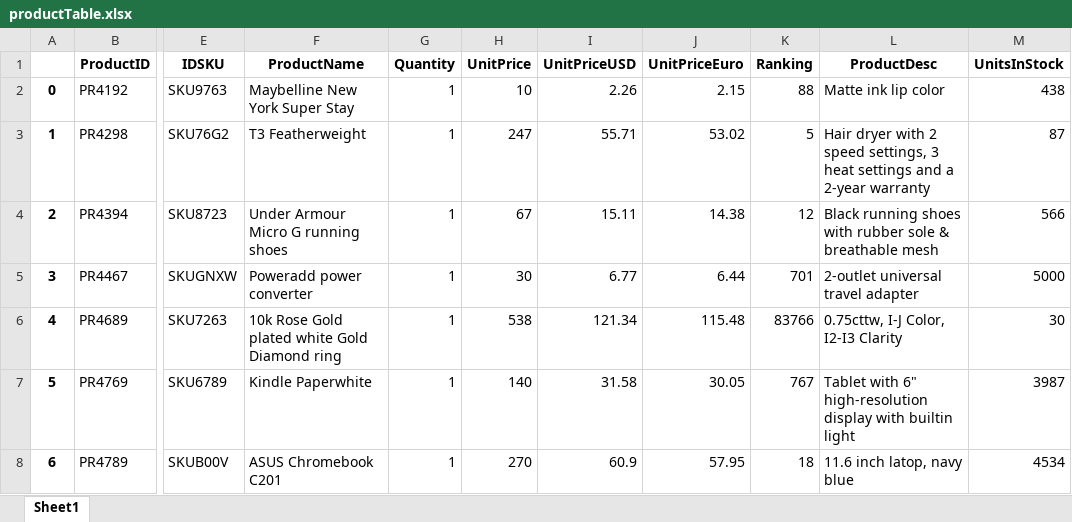
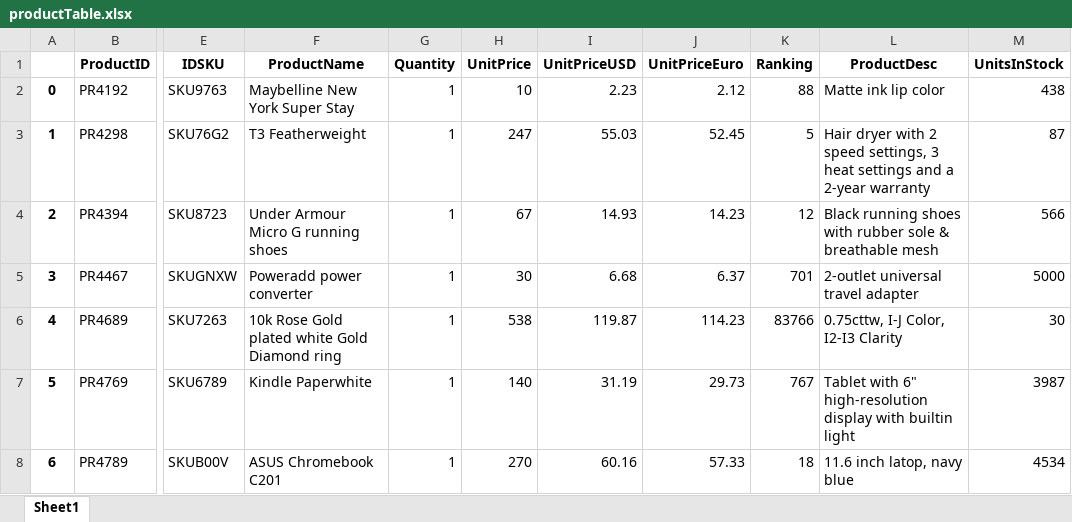
Before and after one commit to bartosseey/NBPapi, an Excel workbook: productTable.xlsx, sheet Sheet1, drawn as a sheet; only a part is shown, gaps mark what is left out; values as stored, in another font and other column widths than the file's, no borders; the diff names each change by its address in the sheet, - before the commit and + after, or states it on an @@ line.

```diff
--- a/productTable.xlsx (sheet Sheet1)
+++ b/productTable.xlsx (sheet Sheet1)
-I2 (UnitPriceUSD): 2.26
+I2 (UnitPriceUSD): 2.23
-J2 (UnitPriceEuro): 2.15
+J2 (UnitPriceEuro): 2.12
-I3 (UnitPriceUSD): 55.71
+I3 (UnitPriceUSD): 55.03
-J3 (UnitPriceEuro): 53.02
+J3 (UnitPriceEuro): 52.45
-I4 (UnitPriceUSD): 15.11
+I4 (UnitPriceUSD): 14.93
-J4 (UnitPriceEuro): 14.38
+J4 (UnitPriceEuro): 14.23
-I5 (UnitPriceUSD): 6.77
+I5 (UnitPriceUSD): 6.68
-J5 (UnitPriceEuro): 6.44
+J5 (UnitPriceEuro): 6.37
-I6 (UnitPriceUSD): 121.34
+I6 (UnitPriceUSD): 119.87
-J6 (UnitPriceEuro): 115.48
+J6 (UnitPriceEuro): 114.23
-I7 (UnitPriceUSD): 31.58
+I7 (UnitPriceUSD): 31.19
-J7 (UnitPriceEuro): 30.05
+J7 (UnitPriceEuro): 29.73
-I8 (UnitPriceUSD): 60.9
+I8 (UnitPriceUSD): 60.16
-J8 (UnitPriceEuro): 57.95
+J8 (UnitPriceEuro): 57.33
```
Also changed, not shown: 2 other files.
